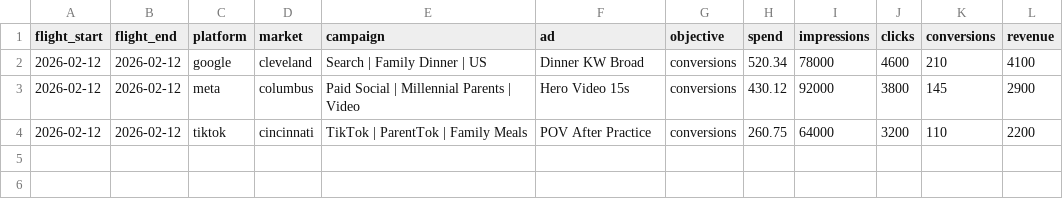
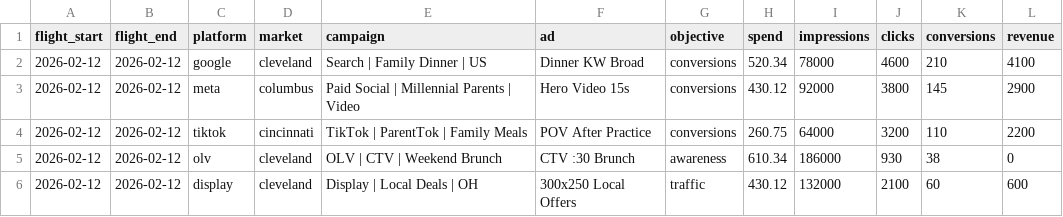
Before and after one commit to robertfradette-lgtm/Paid-Media-Dashboard, a CSV file: templates/Paid_Media_Performance_Template.csv, drawn as a sheet; the diff names each change by its address in the sheet, - before the commit and + after, or states it on an @@ line.

```diff
--- a/templates/Paid_Media_Performance_Template.csv
+++ b/templates/Paid_Media_Performance_Template.csv
+row 5: 2026-02-12 | 2026-02-12 | olv | cleveland | OLV | CTV | Weekend Brunch | CTV :30 Brunch | awareness | 610.34 | 186000 | 930 | 38 | 0
+row 6: 2026-02-12 | 2026-02-12 | display | cleveland | Display | Local Deals | OH | 300x250 Local Offers | traffic | 430.12 | 132000 | 2100 | 60 | 600
```
Also changed, not shown: backend/data/performance_template_for_google_sheets.csv, 9 other files.
